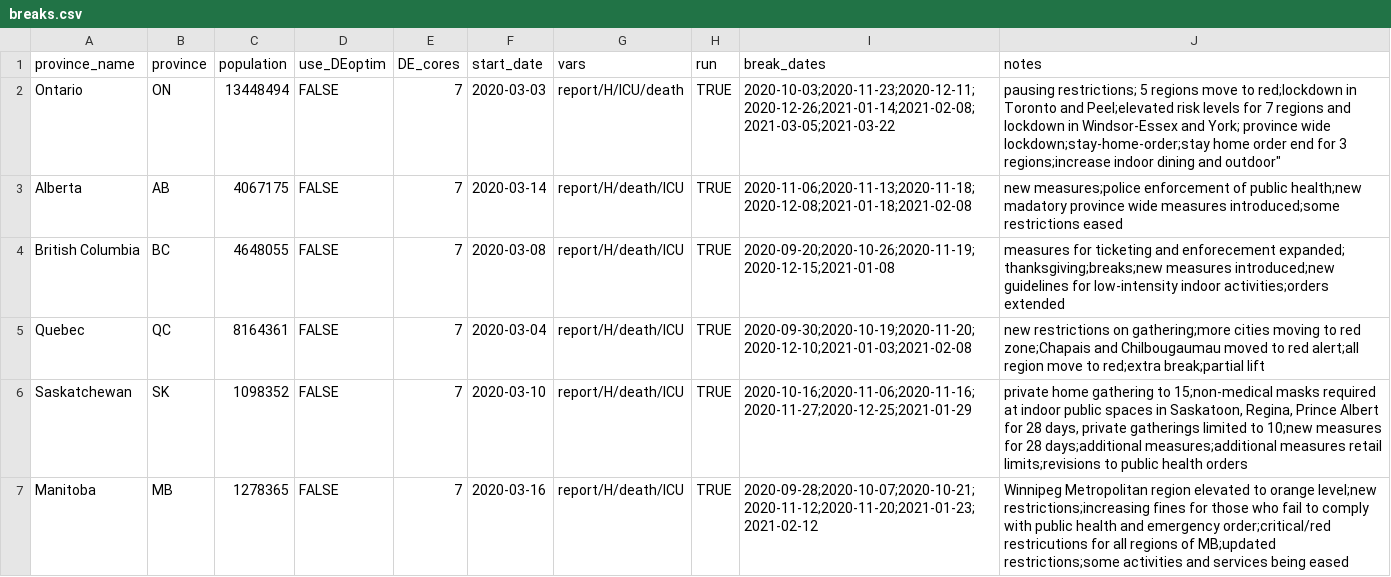
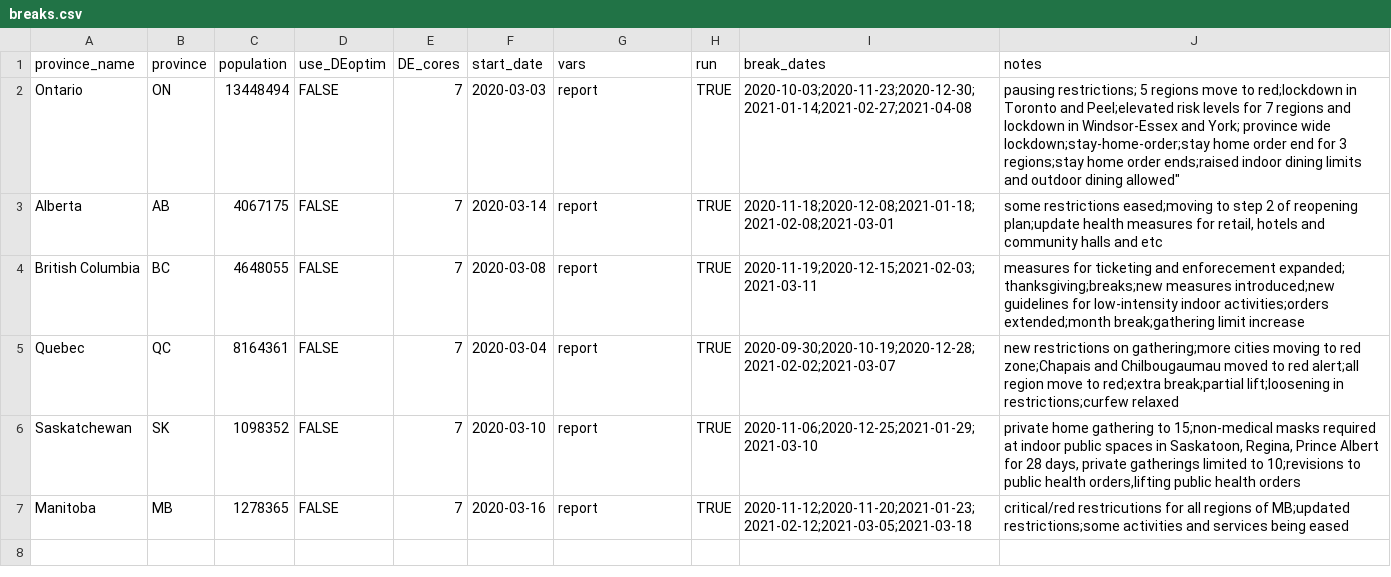
Before and after one commit to mac-theobio/macpan_base, a CSV file: code/breaks.csv, drawn as a sheet.

```diff
--- a/code/breaks.csv
+++ b/code/breaks.csv
@@ -1,7 +1,7 @@
 province_name,province,population,use_DEoptim,DE_cores,start_date,vars,run, break_dates,notes
-Ontario, ON, 13448494,FALSE,7,"2020-03-03",report/H/ICU/death,TRUE, "2020-10-03;2020-11-23;2020-12-11;2020-12-26;2021-01-14;2021-02-08;2021-03-05;2021-03-22",pausing restrictions; 5 regions move to red;lockdown in Toronto and Peel;elevated risk levels for 7 regions and lockdown in Windsor-Essex and York; province wide lockdown;stay-home-order;stay home order end for 3 regions;increase indoor dining and outdoor"
-Alberta, AB, 4067175,FALSE,7,"2020-03-14",report/H/death/ICU,TRUE, "2020-11-06;2020-11-13;2020-11-18;2020-12-08;2021-01-18;2021-02-08","new measures;police enforcement of public health;new madatory province wide measures introduced;some restrictions eased"
-British Columbia, BC, 4648055,FALSE,7,"2020-03-08",report/H/death/ICU,TRUE,"2020-09-20;2020-10-26;2020-11-19;2020-12-15;2021-01-08","measures for ticketing and enforecement expanded; thanksgiving;breaks;new measures introduced;new guidelines for low-intensity indoor activities;orders extended"
-Quebec, QC, 8164361,FALSE,7,"2020-03-04",report/H/death/ICU,TRUE,"2020-09-30;2020-10-19;2020-11-20;2020-12-10;2021-01-03;2021-02-08","new restrictions on gathering;more cities moving to red zone;Chapais and Chilbougaumau moved to red alert;all region move to red;extra break;partial lift"
-Saskatchewan, SK, 1098352,FALSE,7,"2020-03-10",report/H/death/ICU,TRUE,"2020-10-16;2020-11-06;2020-11-16;2020-11-27;2020-12-25;2021-01-29","private home gathering to 15;non-medical masks required at indoor public spaces in Saskatoon, Regina, Prince Albert for 28 days, private gatherings limited to 10;new measures for 28 days;additional measures;additional measures retail limits;revisions to public health orders"
-Manitoba, MB, 1278365,FALSE,7,"2020-03-16",report/H/death/ICU,TRUE,"2020-09-28;2020-10-07;2020-10-21;2020-11-12;2020-11-20;2021-01-23;2021-02-12","Winnipeg Metropolitan region elevated to orange level;new restrictions;increasing fines for those who fail to comply with public health and emergency order;critical/red restricutions for all regions of MB;updated restrictions;some activities and services being eased"
+Ontario, ON, 13448494,FALSE,7,"2020-03-03",report,TRUE, "2020-10-03;2020-11-23;2020-12-30;2021-01-14;2021-02-27;2021-04-08",pausing restrictions; 5 regions move to red;lockdown in Toronto and Peel;elevated risk levels for 7 regions and lockdown in Windsor-Essex and York; province wide lockdown;stay-home-order;stay home order end for 3 regions;stay home order ends;raised indoor dining limits and outdoor dining allowed"
+Alberta, AB, 4067175,FALSE,7,"2020-03-14",report,TRUE, "2020-11-18;2020-12-08;2021-01-18;2021-02-08;2021-03-01","some restrictions eased;moving to step 2 of reopening plan;update health measures for retail, hotels and community halls and etc"
+British Columbia, BC, 4648055,FALSE,7,"2020-03-08",report,TRUE,"2020-11-19;2020-12-15;2021-02-03;2021-03-11","measures for ticketing and enforecement expanded; thanksgiving;breaks;new measures introduced;new guidelines for low-intensity indoor activities;orders extended;month break;gathering limit increase"
+Quebec, QC, 8164361,FALSE,7,"2020-03-04",report,TRUE,"2020-09-30;2020-10-19;2020-12-28;2021-02-02;2021-03-07","new restrictions on gathering;more cities moving to red zone;Chapais and Chilbougaumau moved to red alert;all region move to red;extra break;partial lift;loosening in restrictions;curfew relaxed"
+Saskatchewan, SK, 1098352,FALSE,7,"2020-03-10",report,TRUE,"2020-11-06;2020-12-25;2021-01-29;2021-03-10","private home gathering to 15;non-medical masks required at indoor public spaces in Saskatoon, Regina, Prince Albert for 28 days, private gatherings limited to 10;revisions to public health orders,lifting public health orders"
+Manitoba, MB, 1278365,FALSE,7,"2020-03-16",report,TRUE,"2020-11-12;2020-11-20;2021-01-23;2021-02-12;2021-03-05;2021-03-18","critical/red restricutions for all regions of MB;updated restrictions;some activities and services being eased"
```
Also changed, not shown: code/ON.csv, 2 other files.
